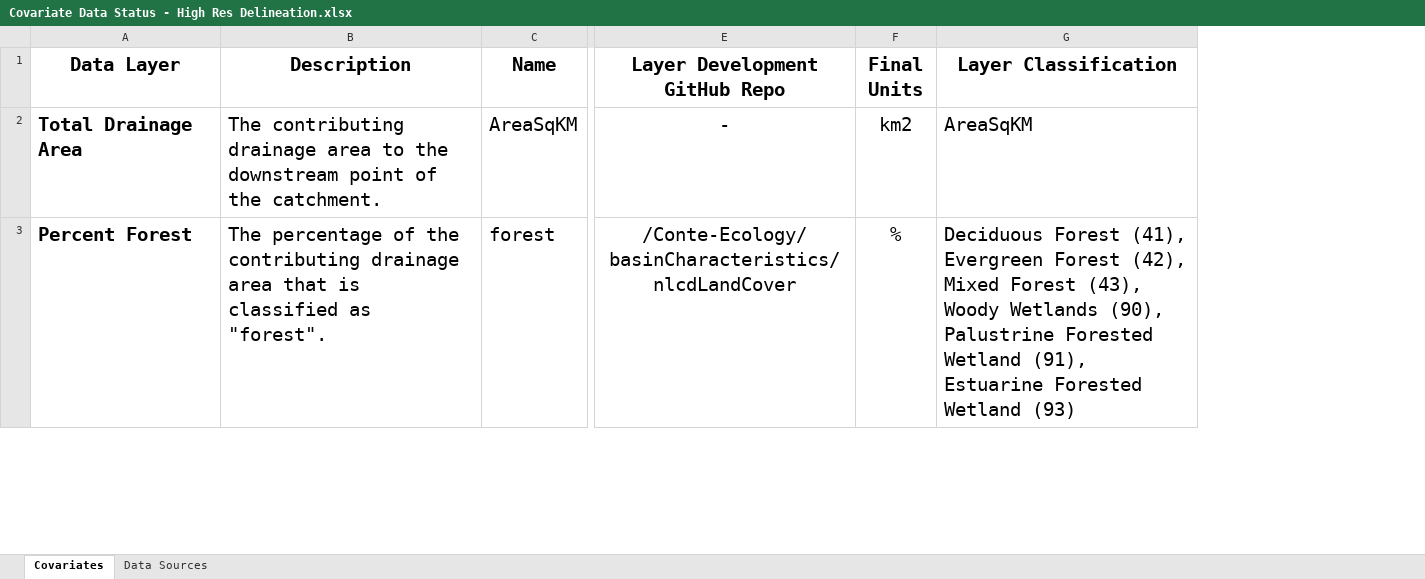
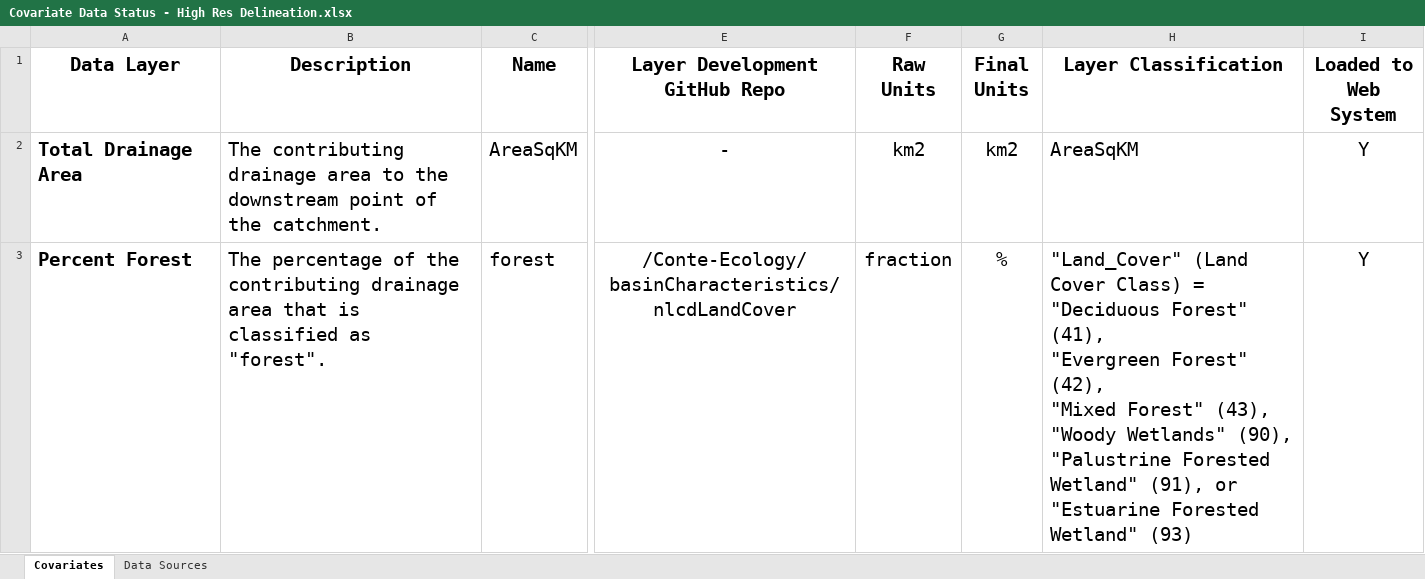
Before and after one commit to Conte-Ecology/basinCharacteristics, an Excel workbook: Covariate Data Status - High Res Delineation.xlsx, sheet Covariates, drawn as a sheet; only a part is shown, gaps mark what is left out; values as stored, in another font and other column widths than the file's, no borders; table styles not drawn; addresses are those after the commit; ↵ is a line break in a cell; the diff covers the shown part only; the diff names each change by its address in the sheet, - before the commit and + after, or states it on an @@ line.

```diff
--- a/Covariate Data Status - High Res Delineation.xlsx (sheet Covariates)
+++ b/Covariate Data Status - High Res Delineation.xlsx (sheet Covariates)
+column F (Raw Units), rows 2-3: km2 | fraction
+column I (Loaded to Web System), rows 2-3: Y | Y
-H3 (Layer Classification): Deciduous Forest (41), Evergreen Forest (42), Mixed Forest (43), Woody Wetlands (90), Palustrine Forested Wetland (91), Estuarine Forested Wetland (93)
+H3 (Layer Classification): "Land_Cover" (Land Cover Class) = ↵ "Deciduous Forest" (41), ↵ "Evergreen Forest" (42), ↵ "Mixed Forest" (43), ↵ "Woody Wetlands" (90), ↵ "Palustrine Forested Wetland" (91), or ↵ "Estuarine Forested Wetland" (93)
```
Also changed, not shown: 12 added rows, 13 removed rows, 24 edited cells and cell formats elsewhere in this sheet, sheet Data Sources, 7 other files.
